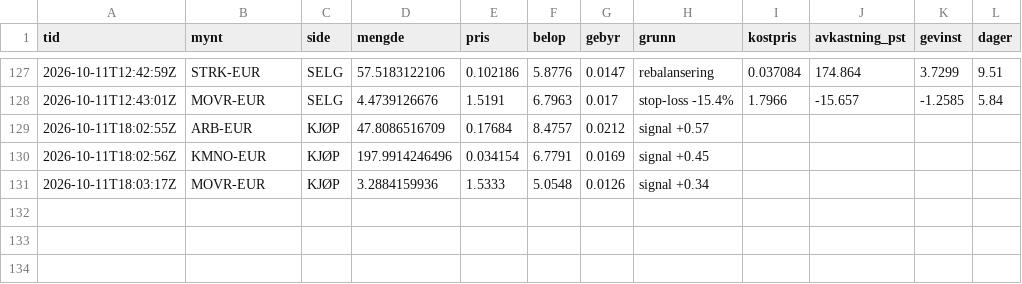
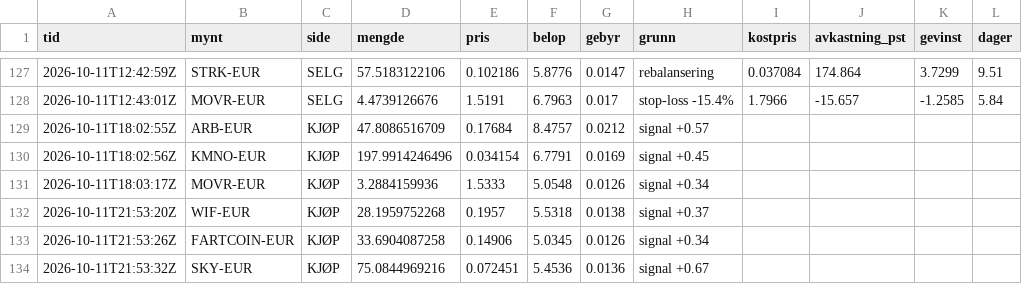
Before and after one commit to bjornandre-jpg/krypto-dashboard, a CSV file: state/krypto100/handler.csv, drawn as a sheet; only a part is shown, gaps mark what is left out; the diff names each change by its address in the sheet, - before the commit and + after, or states it on an @@ line.

```diff
--- a/state/krypto100/handler.csv
+++ b/state/krypto100/handler.csv
+row 132: 2026-10-11T21:53:20Z | WIF-EUR | KJØP | 28.1959752268 | 0.1957 | 5.5318 | 0.0138 | signal +0.37
+row 133: 2026-10-11T21:53:26Z | FARTCOIN-EUR | KJØP | 33.6904087258 | 0.14906 | 5.0345 | 0.0126 | signal +0.34
+row 134: 2026-10-11T21:53:32Z | SKY-EUR | KJØP | 75.0844969216 | 0.072451 | 5.4536 | 0.0136 | signal +0.67
```
Also changed, not shown: state/krypto100/egenkapital.csv, state/krypto50/egenkapital.csv, 12 other files.
